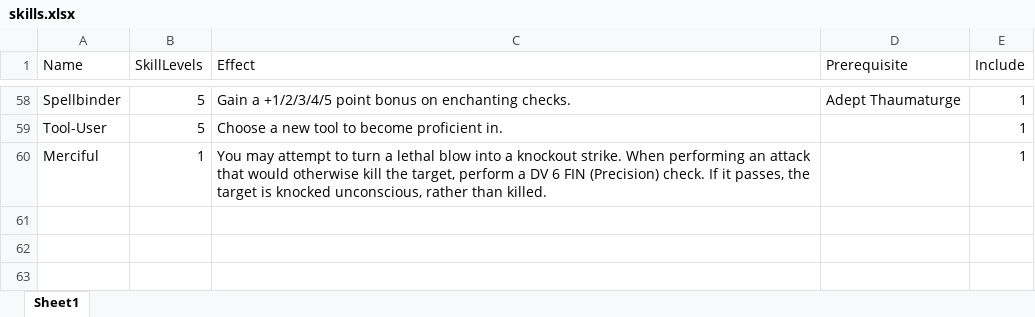
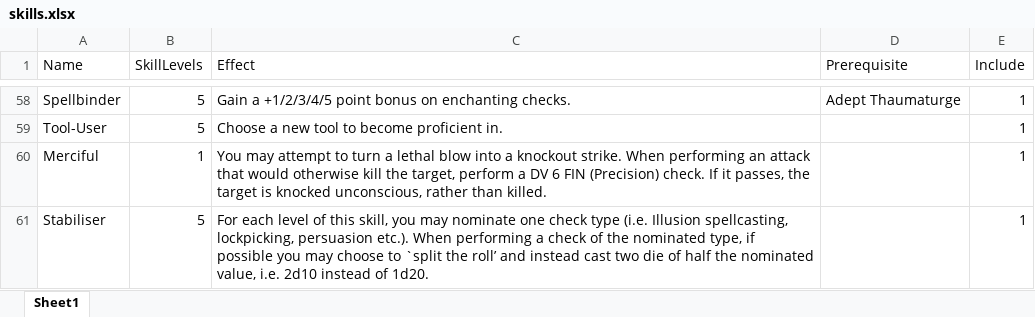
Before and after one commit to DrFraserGovil/HPRPG, an Excel workbook: CoreRulebook/Data/skills.xlsx, sheet Sheet1, drawn as a sheet; only a part is shown, gaps mark what is left out; values as stored, in another font and other column widths than the file's, no borders; the diff names each change by its address in the sheet, - before the commit and + after, or states it on an @@ line.

```diff
--- a/CoreRulebook/Data/skills.xlsx (sheet Sheet1)
+++ b/CoreRulebook/Data/skills.xlsx (sheet Sheet1)
+row 61: Stabiliser | 5 | For each level of this skill, you may nominate one check type (i.e. Illusion spellcasting, lockpicking, persuasion etc.). When performing a check of the nominated type, if possible you may choose to `split the roll’ and instead cast two die of half the nominated value, i.e. 2d10 instead of 1d20. |  | 1
```
Also changed, not shown: CoreRulebook/Data/Archetypes/Investigator.xlsx, 3 other files.
